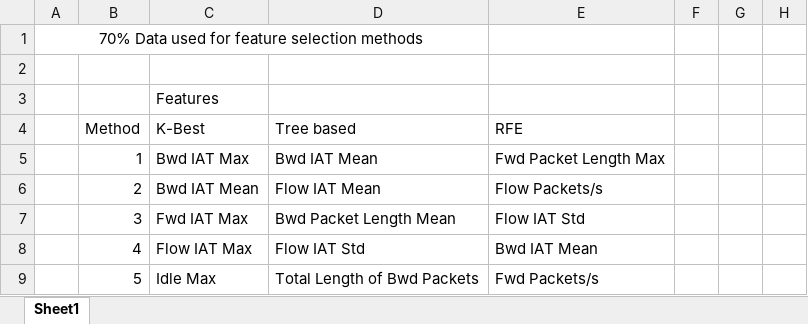
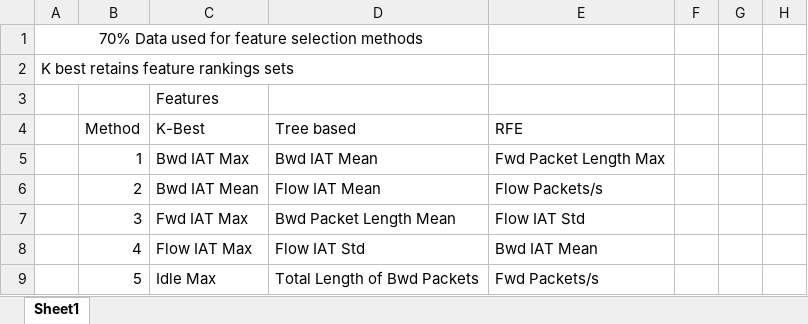
Before and after one commit to xyzwwwww/Ontology-based-IDS-for-DOS-Attacks, an Excel workbook: results/70 Percent.xlsx, sheet Sheet1, drawn as a sheet; only a part is shown; values as stored, in another font and other column widths than the file's, no borders; the diff covers the shown part only; the diff names each change by its address in the sheet, - before the commit and + after, or states it on an @@ line.

```diff
--- a/results/70 Percent.xlsx (sheet Sheet1)
+++ b/results/70 Percent.xlsx (sheet Sheet1)
-A2: (empty)
+A2: K best retains feature rankings sets
```
Also changed, not shown: 5 added rows, 5 removed rows, 1 edited cell and cell formats elsewhere in this sheet, 13 other files.
